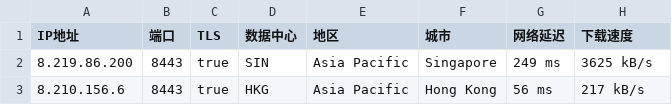
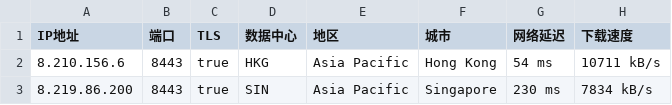
Before and after one commit to greycc2021/iptools, a CSV file: iptest/bestproxy8443.csv, drawn as a sheet.

```diff
--- a/iptest/bestproxy8443.csv
+++ b/iptest/bestproxy8443.csv
@@ -1,3 +1,3 @@
 IP地址,端口,TLS,数据中心,地区,城市,网络延迟,下载速度
-8.219.86.200,8443,true,SIN,Asia Pacific,Singapore,249 ms,3625 kB/s
-8.210.156.6,8443,true,HKG,Asia Pacific,Hong Kong,56 ms,217 kB/s
+8.210.156.6,8443,true,HKG,Asia Pacific,Hong Kong,54 ms,10711 kB/s
+8.219.86.200,8443,true,SIN,Asia Pacific,Singapore,230 ms,7834 kB/s
```
Also changed, not shown: iptest/bestproxy80.csv, 3 other files.
